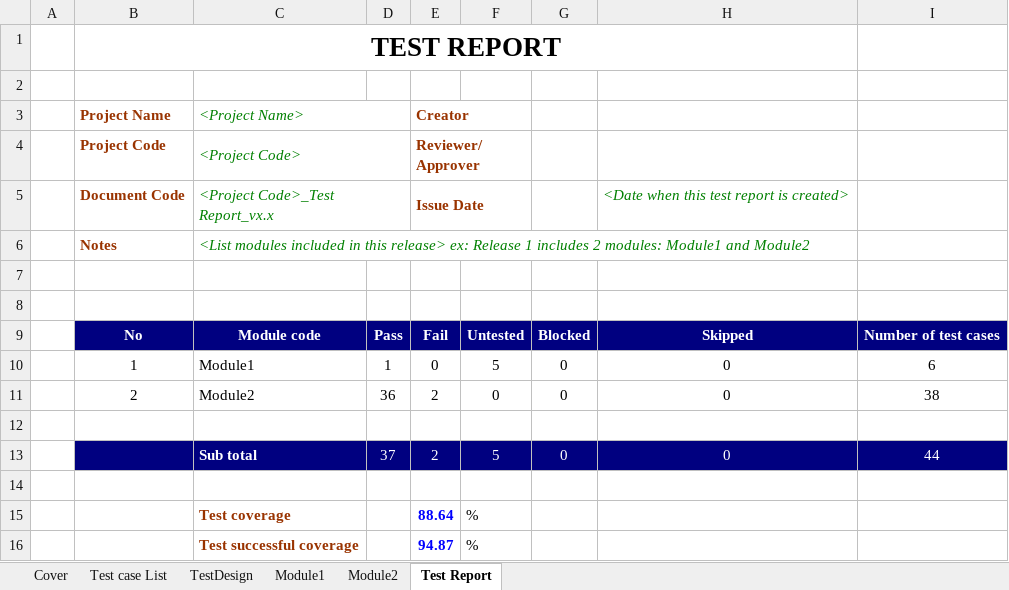
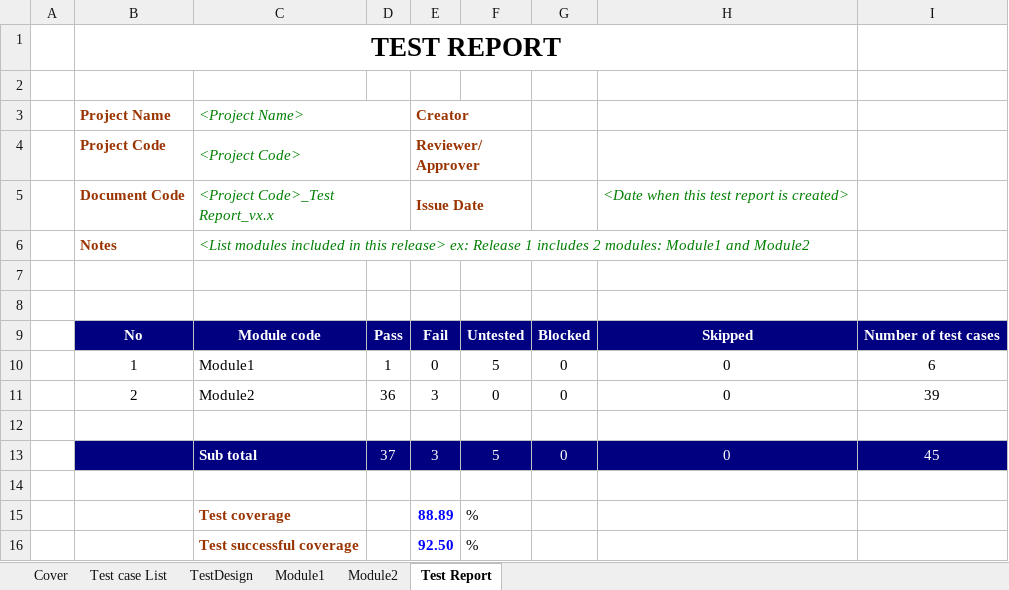
Before and after one commit to ndthanhdev/QA, an Excel workbook: thanh.xlsx, sheet Test Report, drawn as a sheet; values as stored, in another font and other column widths than the file's, no borders; the diff names each change by its address in the sheet, - before the commit and + after, or states it on an @@ line.

```diff
--- a/thanh.xlsx (sheet Test Report)
+++ b/thanh.xlsx (sheet Test Report)
-E11: 2
+E11: 3
-I11: 38
+I11: 39
-E13: 2
+E13: 3
-I13: 44
+I13: 45
-E15: 88.64
+E15: 88.89
-E16: 94.87
+E16: 92.50
```
Also changed, not shown: sheet Module2, sheet TestDesign, formulas that keep their value, 1 other file.
